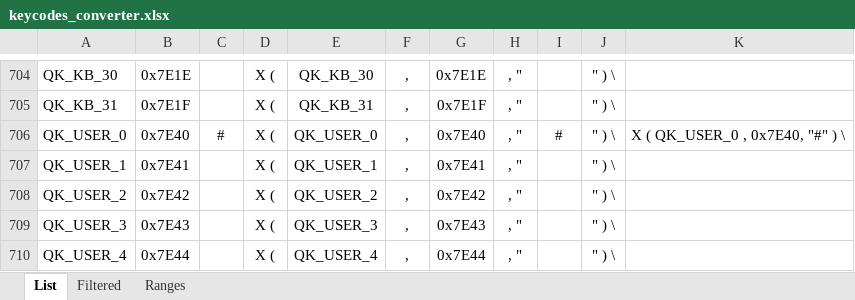
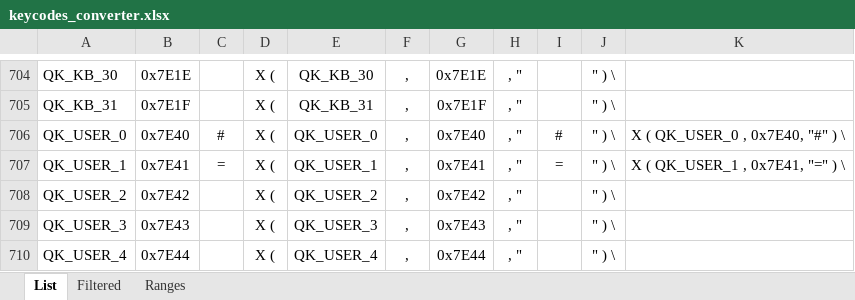
Before and after one commit to kiwikey/qmk_firmware, an Excel workbook: keyboards/kiwikey/buildbox/keycodes_converter.xlsx, sheet List, drawn as a sheet; only a part is shown, gaps mark what is left out; values as stored, in another font and other column widths than the file's, no borders; the diff names each change by its address in the sheet, - before the commit and + after, or states it on an @@ line.

```diff
--- a/keyboards/kiwikey/buildbox/keycodes_converter.xlsx (sheet List)
+++ b/keyboards/kiwikey/buildbox/keycodes_converter.xlsx (sheet List)
-C707: (empty)
+C707: =
-I707: (empty)
+I707: =
-K707: (empty)
+K707: X ( QK_USER_1 , 0x7E41, "=" ) \
```
Also changed, not shown: hidden cells, 22 other files.
